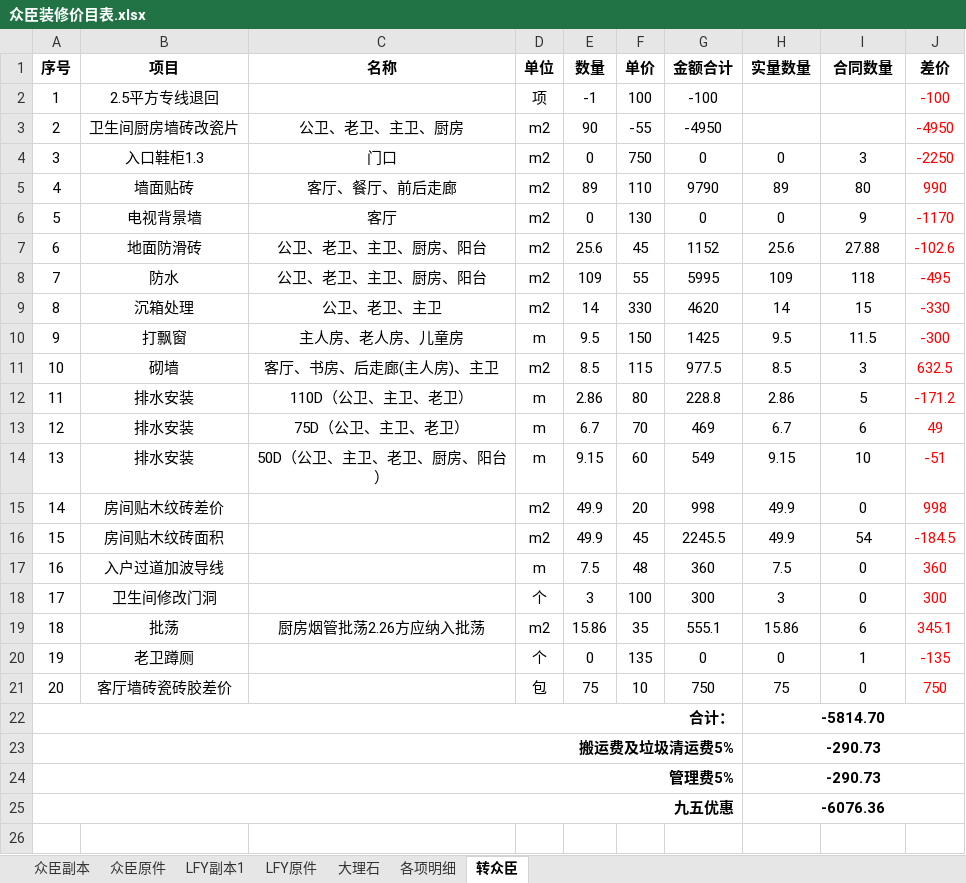
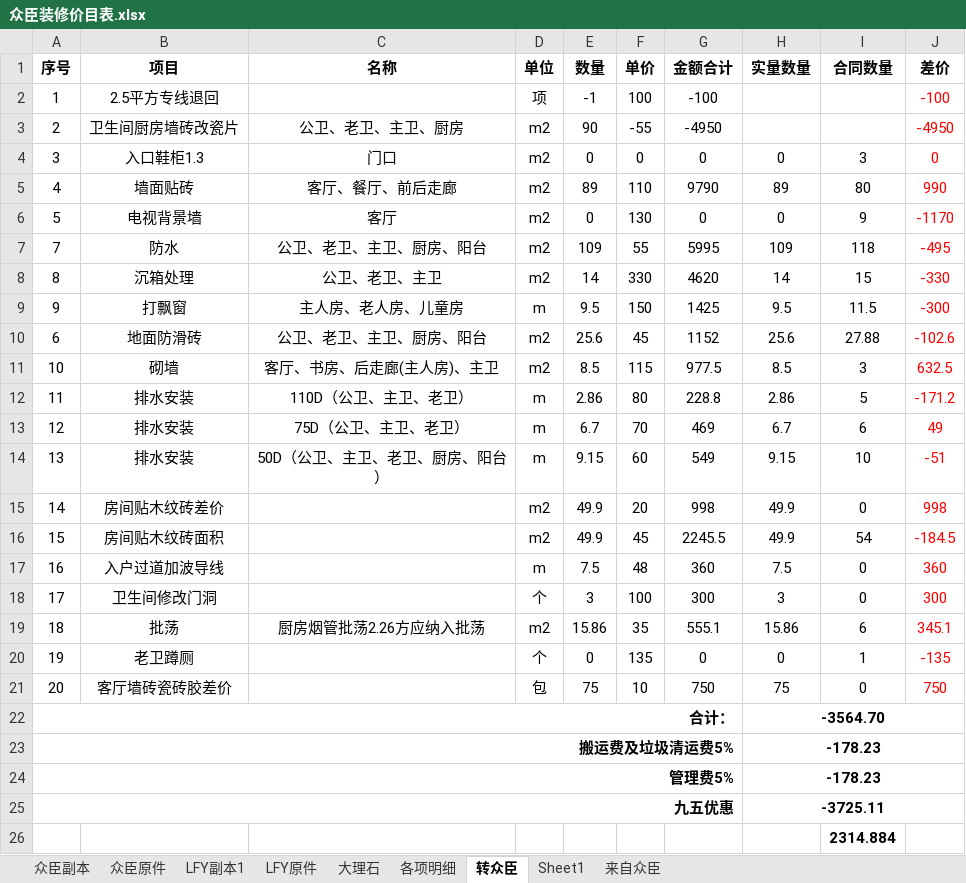
Before and after one commit to musclecui/zx, an Excel workbook: 众臣装修价目表.xlsx, sheet 转众臣, drawn as a sheet; values as stored, in another font and other column widths than the file's, no borders; the diff names each change by its address in the sheet, - before the commit and + after, or states it on an @@ line.

```diff
--- a/众臣装修价目表.xlsx (sheet 转众臣)
+++ b/众臣装修价目表.xlsx (sheet 转众臣)
+sheet tab: Sheet1
+sheet tab: 来自众臣
-F4 (单价): 750
+F4 (单价): 0
-J4 (差价): -2250
+J4 (差价): 0
@@ row 7 moved to row 10: 6 @@
-H22 (实量数量): -5814.70
+H22 (实量数量): -3564.70
-H23:H24 (实量数量): -290.73
+H23:H24 (实量数量): -178.23
-H25 (实量数量): -6076.36
+H25 (实量数量): -3725.11
+row 26:  |  |  |  |  |  |  |  | 2314.884
```
Also changed, not shown: formulas that keep their value, 1 other file.
